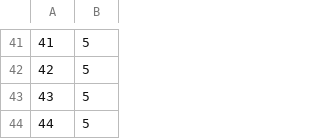
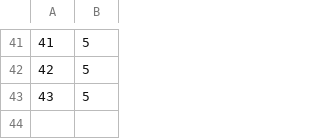
Before and after one commit to ikegGitHub/Takashi-Ikegami, a CSV file: UnityProject/Alter3/Presets/all5.csv, drawn as a sheet; only a part is shown, gaps mark what is left out.

```diff
--- a/UnityProject/Alter3/Presets/all5.csv
+++ b/UnityProject/Alter3/Presets/all5.csv
@@ -43,2 +43 @@
 43,5
-44,5
```
Also changed, not shown: UnityProject/Alter3/Presets/all128.csv, UnityProject/Alter3/Presets/all250.csv, 1 other file.
